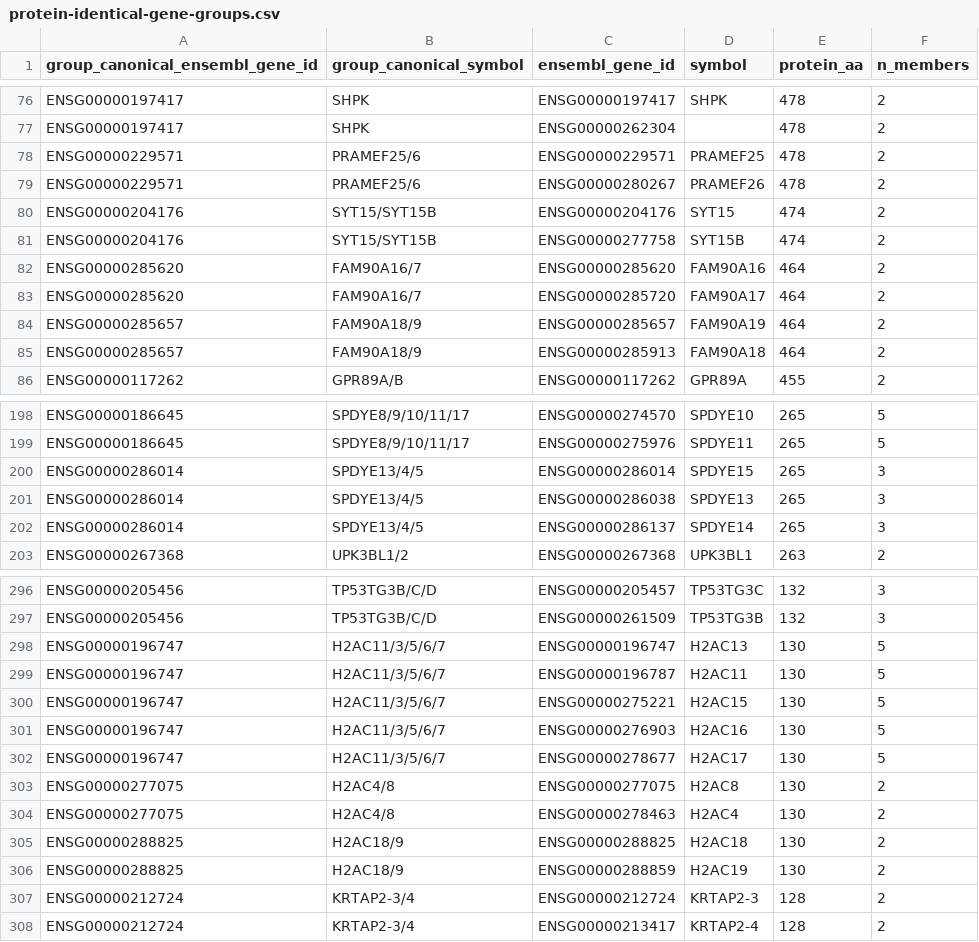
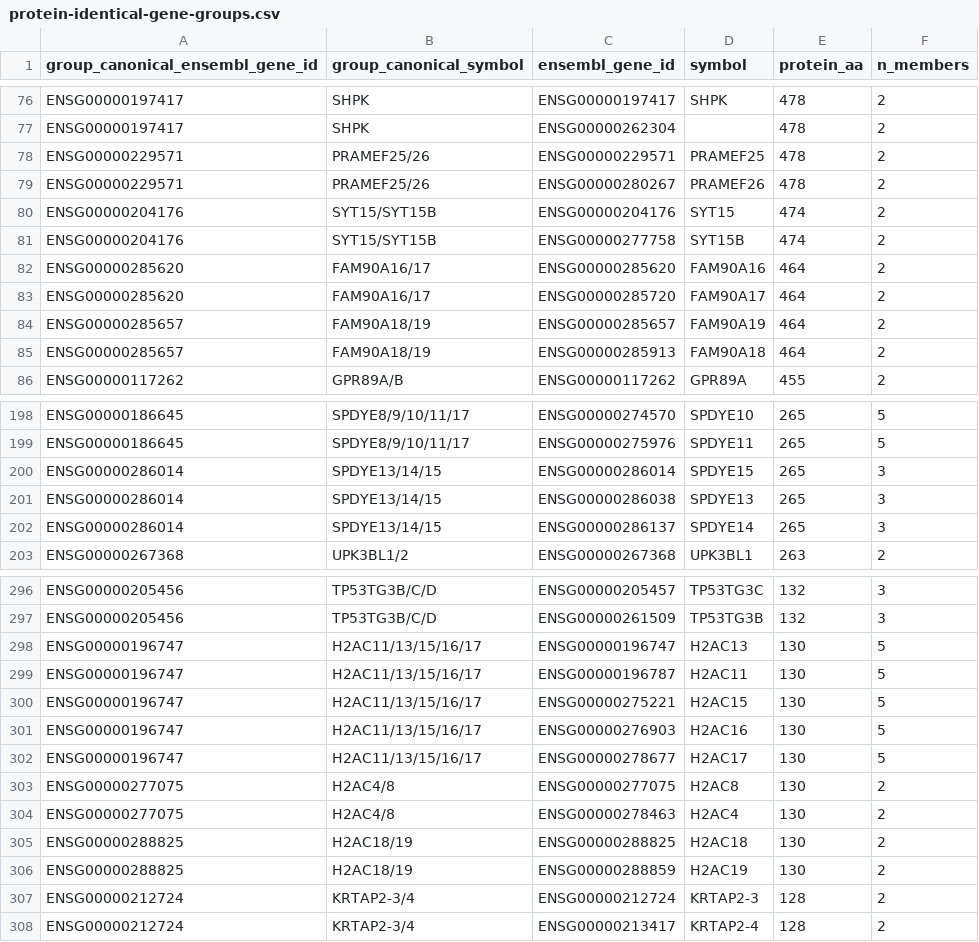
Before and after one commit to pirl-unc/pirlygenes, a CSV file: pirlygenes/data/protein-identical-gene-groups.csv, drawn as a sheet; only a part is shown, gaps mark what is left out; the diff covers the shown part only.

```diff
--- a/pirlygenes/data/protein-identical-gene-groups.csv
+++ b/pirlygenes/data/protein-identical-gene-groups.csv
@@ -77,10 +77,10 @@ ENSG00000197417,SHPK,ENSG00000197417,SHPK,478,2
 ENSG00000197417,SHPK,ENSG00000262304,,478,2
-ENSG00000229571,PRAMEF25/6,ENSG00000229571,PRAMEF25,478,2
-ENSG00000229571,PRAMEF25/6,ENSG00000280267,PRAMEF26,478,2
+ENSG00000229571,PRAMEF25/26,ENSG00000229571,PRAMEF25,478,2
+ENSG00000229571,PRAMEF25/26,ENSG00000280267,PRAMEF26,478,2
 ENSG00000204176,SYT15/SYT15B,ENSG00000204176,SYT15,474,2
 ENSG00000204176,SYT15/SYT15B,ENSG00000277758,SYT15B,474,2
-ENSG00000285620,FAM90A16/7,ENSG00000285620,FAM90A16,464,2
-ENSG00000285620,FAM90A16/7,ENSG00000285720,FAM90A17,464,2
-ENSG00000285657,FAM90A18/9,ENSG00000285657,FAM90A19,464,2
-ENSG00000285657,FAM90A18/9,ENSG00000285913,FAM90A18,464,2
+ENSG00000285620,FAM90A16/17,ENSG00000285620,FAM90A16,464,2
+ENSG00000285620,FAM90A16/17,ENSG00000285720,FAM90A17,464,2
+ENSG00000285657,FAM90A18/19,ENSG00000285657,FAM90A19,464,2
+ENSG00000285657,FAM90A18/19,ENSG00000285913,FAM90A18,464,2
 ENSG00000117262,GPR89A/B,ENSG00000117262,GPR89A,455,2
@@ -199,5 +199,5 @@ ENSG00000186645,SPDYE8/9/10/11/17,ENSG00000274570,SPDYE10,265,5
 ENSG00000186645,SPDYE8/9/10/11/17,ENSG00000275976,SPDYE11,265,5
-ENSG00000286014,SPDYE13/4/5,ENSG00000286014,SPDYE15,265,3
-ENSG00000286014,SPDYE13/4/5,ENSG00000286038,SPDYE13,265,3
-ENSG00000286014,SPDYE13/4/5,ENSG00000286137,SPDYE14,265,3
+ENSG00000286014,SPDYE13/14/15,ENSG00000286014,SPDYE15,265,3
+ENSG00000286014,SPDYE13/14/15,ENSG00000286038,SPDYE13,265,3
+ENSG00000286014,SPDYE13/14/15,ENSG00000286137,SPDYE14,265,3
 ENSG00000267368,UPK3BL1/2,ENSG00000267368,UPK3BL1,263,2
@@ -297,11 +297,11 @@ ENSG00000205456,TP53TG3B/C/D,ENSG00000205457,TP53TG3C,132,3
 ENSG00000205456,TP53TG3B/C/D,ENSG00000261509,TP53TG3B,132,3
-ENSG00000196747,H2AC11/3/5/6/7,ENSG00000196747,H2AC13,130,5
-ENSG00000196747,H2AC11/3/5/6/7,ENSG00000196787,H2AC11,130,5
-ENSG00000196747,H2AC11/3/5/6/7,ENSG00000275221,H2AC15,130,5
-ENSG00000196747,H2AC11/3/5/6/7,ENSG00000276903,H2AC16,130,5
-ENSG00000196747,H2AC11/3/5/6/7,ENSG00000278677,H2AC17,130,5
+ENSG00000196747,H2AC11/13/15/16/17,ENSG00000196747,H2AC13,130,5
+ENSG00000196747,H2AC11/13/15/16/17,ENSG00000196787,H2AC11,130,5
+ENSG00000196747,H2AC11/13/15/16/17,ENSG00000275221,H2AC15,130,5
+ENSG00000196747,H2AC11/13/15/16/17,ENSG00000276903,H2AC16,130,5
+ENSG00000196747,H2AC11/13/15/16/17,ENSG00000278677,H2AC17,130,5
 ENSG00000277075,H2AC4/8,ENSG00000277075,H2AC8,130,2
 ENSG00000277075,H2AC4/8,ENSG00000278463,H2AC4,130,2
-ENSG00000288825,H2AC18/9,ENSG00000288825,H2AC18,130,2
-ENSG00000288825,H2AC18/9,ENSG00000288859,H2AC19,130,2
+ENSG00000288825,H2AC18/19,ENSG00000288825,H2AC18,130,2
+ENSG00000288825,H2AC18/19,ENSG00000288859,H2AC19,130,2
 ENSG00000212724,KRTAP2-3/4,ENSG00000212724,KRTAP2-3,128,2
```
Also changed, not shown: 3 edited cells elsewhere in this file, analyses/outputs/_cta_union_counts.csv, pirlygenes/data/cdna-identical-gene-groups.csv, 6 other files.
